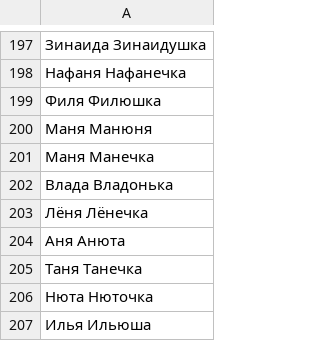
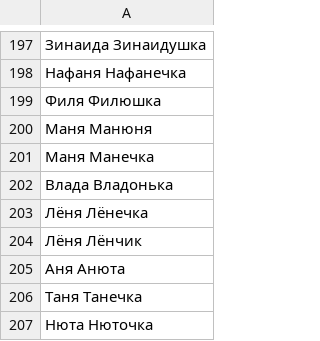
Before and after one commit to roddar92/russian_diminutives, a TSV file: data/train.tsv, drawn as a sheet; only a part is shown, gaps mark what is left out; the shorter side is filled out with more unchanged rows; the diff names each change by its address in the sheet, - before the commit and + after, or states it on an @@ line.

Commit message:
Update train.tsv

```diff
--- a/data/train.tsv
+++ b/data/train.tsv
+row 204: Лёня Лёнчик
```
